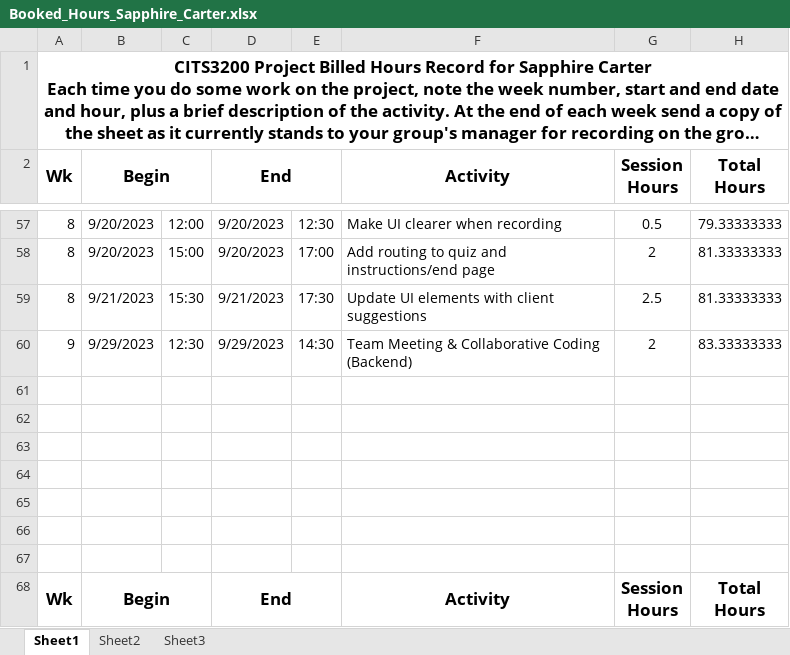
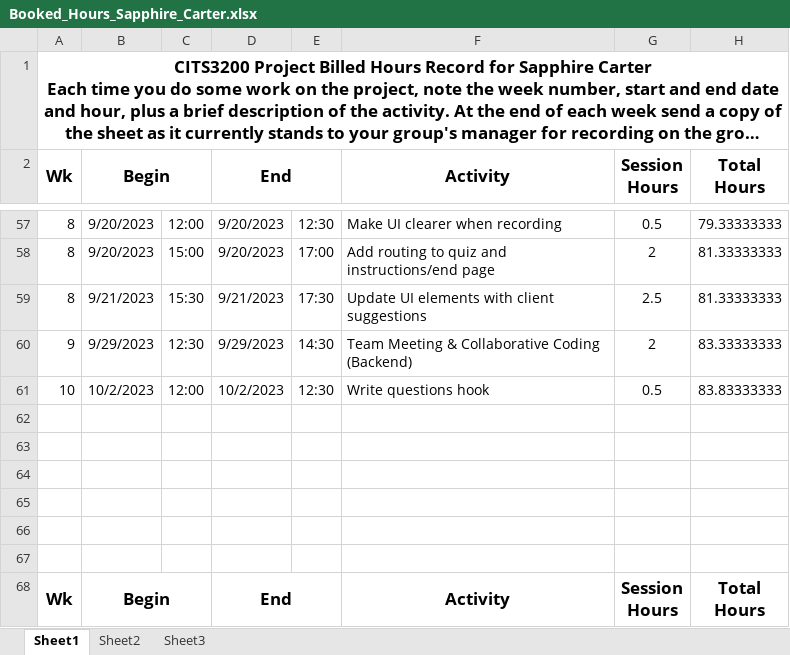
Before and after one commit to saphcarter/italian_3200_project, an Excel workbook: documentation/booked_hours_individual/Booked_Hours_Sapphire_Carter.xlsx, sheet Sheet1, drawn as a sheet; only a part is shown, gaps mark what is left out; long unchanged cells end in …; values as stored, in another font and other column widths than the file's, no borders; the diff names each change by its address in the sheet, - before the commit and + after, or states it on an @@ line.

Commit message:
Update Booked_Hours_Sapphire_Carter.xlsx

```diff
--- a/documentation/booked_hours_individual/Booked_Hours_Sapphire_Carter.xlsx (sheet Sheet1)
+++ b/documentation/booked_hours_individual/Booked_Hours_Sapphire_Carter.xlsx (sheet Sheet1)
-row 61: (empty)
+row 61: 10 | 10/2/2023 | 12:00 | 10/2/2023 | 12:30 | Write questions hook | 0.5 | 83.83333333
```
Also changed, not shown: hidden cells.
